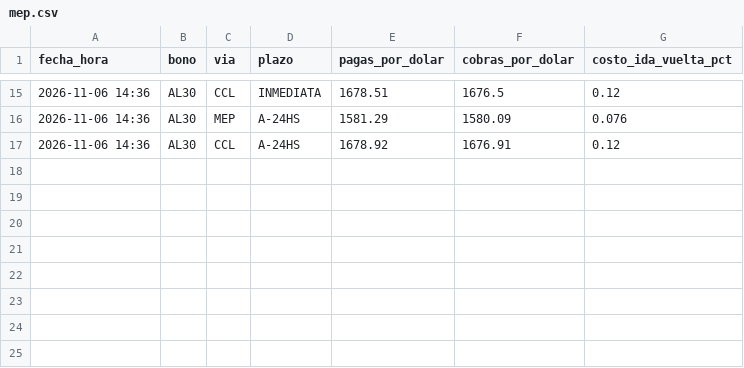
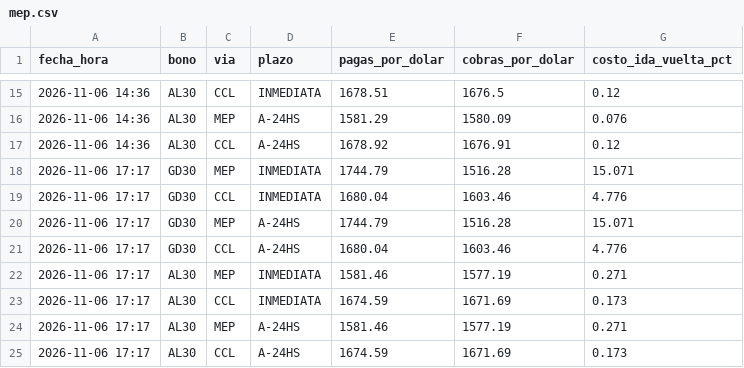
Before and after one commit to Dcostanzo30/ppi-lector, a CSV file: estudios/mep/mep.csv, drawn as a sheet; only a part is shown, gaps mark what is left out.

```diff
--- a/estudios/mep/mep.csv
+++ b/estudios/mep/mep.csv
@@ -17 +17,9 @@ fecha_hora,bono,via,plazo,pagas_por_dolar,cobras_por_dolar,costo_ida_vuelta_pct
 2026-11-06 14:36,AL30,CCL,A-24HS,1678.92,1676.91,0.12
+2026-11-06 17:17,GD30,MEP,INMEDIATA,1744.79,1516.28,15.071
+2026-11-06 17:17,GD30,CCL,INMEDIATA,1680.04,1603.46,4.776
+2026-11-06 17:17,GD30,MEP,A-24HS,1744.79,1516.28,15.071
+2026-11-06 17:17,GD30,CCL,A-24HS,1680.04,1603.46,4.776
+2026-11-06 17:17,AL30,MEP,INMEDIATA,1581.46,1577.19,0.271
+2026-11-06 17:17,AL30,CCL,INMEDIATA,1674.59,1671.69,0.173
+2026-11-06 17:17,AL30,MEP,A-24HS,1581.46,1577.19,0.271
+2026-11-06 17:17,AL30,CCL,A-24HS,1674.59,1671.69,0.173
```
Also changed, not shown: estudios/mep/puntas.csv, 1 other file.
